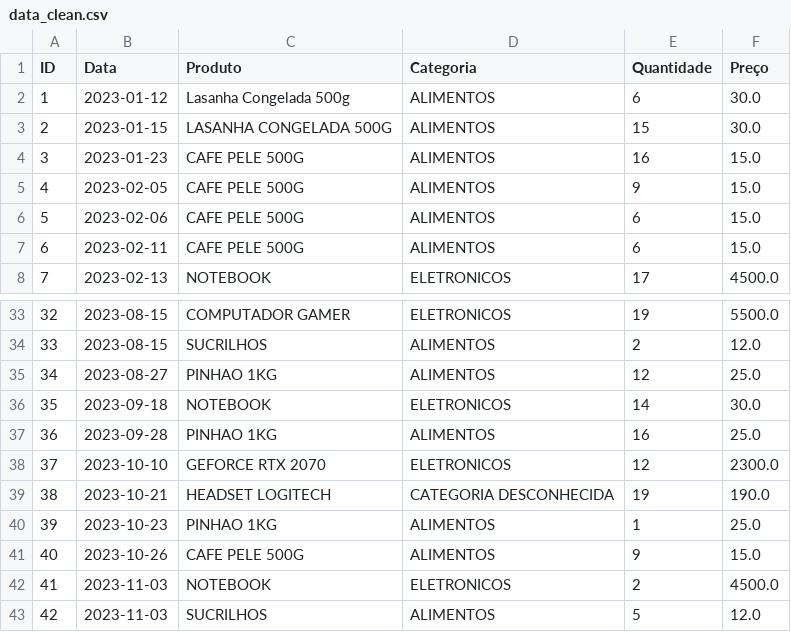
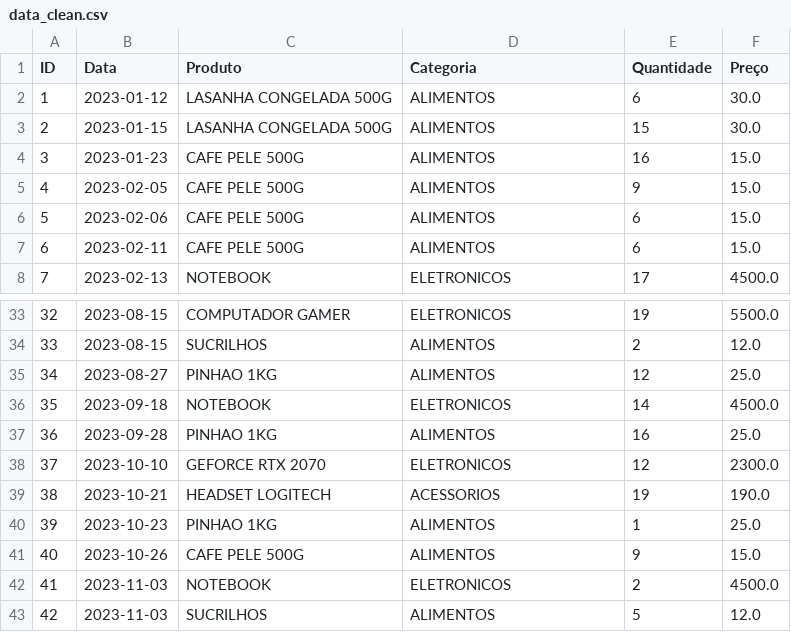
Before and after one commit to tuchanski/Teste_Analytics_GuilhermeTuchanskiRocha, a CSV file: dataset/clean/data_clean.csv, drawn as a sheet; only a part is shown, gaps mark what is left out.

```diff
--- a/dataset/clean/data_clean.csv
+++ b/dataset/clean/data_clean.csv
@@ -1,3 +1,3 @@
 ID,Data,Produto,Categoria,Quantidade,Preço
-1,2023-01-12,Lasanha Congelada 500g,ALIMENTOS,6,30.0
+1,2023-01-12,LASANHA CONGELADA 500G,ALIMENTOS,6,30.0
 2,2023-01-15,LASANHA CONGELADA 500G,ALIMENTOS,15,30.0
@@ -35,6 +35,6 @@ ID,Data,Produto,Categoria,Quantidade,Preço
 34,2023-08-27,PINHAO 1KG,ALIMENTOS,12,25.0
-35,2023-09-18,NOTEBOOK,ELETRONICOS,14,30.0
+35,2023-09-18,NOTEBOOK,ELETRONICOS,14,4500.0
 36,2023-09-28,PINHAO 1KG,ALIMENTOS,16,25.0
 37,2023-10-10,GEFORCE RTX 2070,ELETRONICOS,12,2300.0
-38,2023-10-21,HEADSET LOGITECH,CATEGORIA DESCONHECIDA,19,190.0
+38,2023-10-21,HEADSET LOGITECH,ACESSORIOS,19,190.0
 39,2023-10-23,PINHAO 1KG,ALIMENTOS,1,25.0
```
Also changed, not shown: 1 other file.
